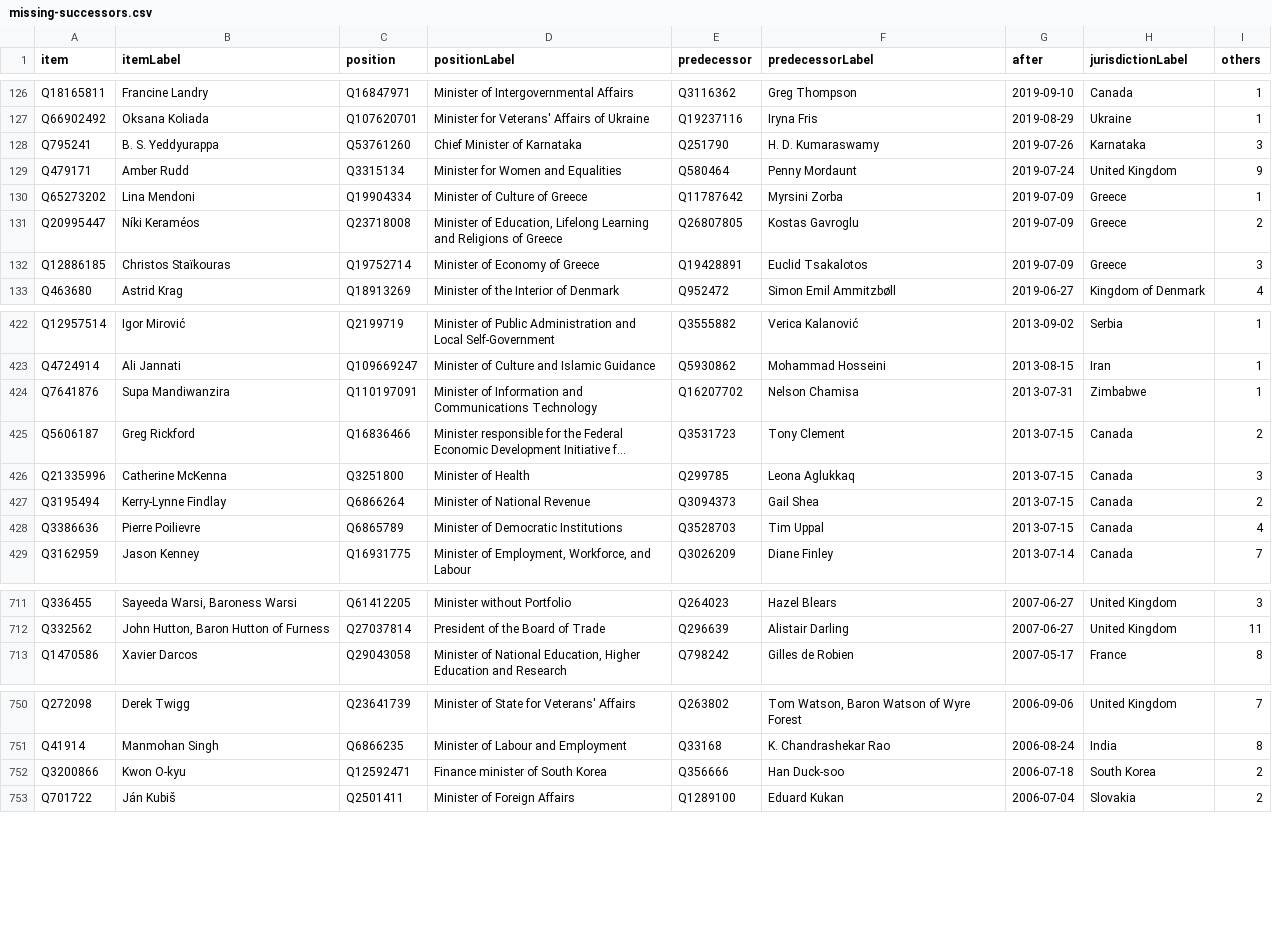
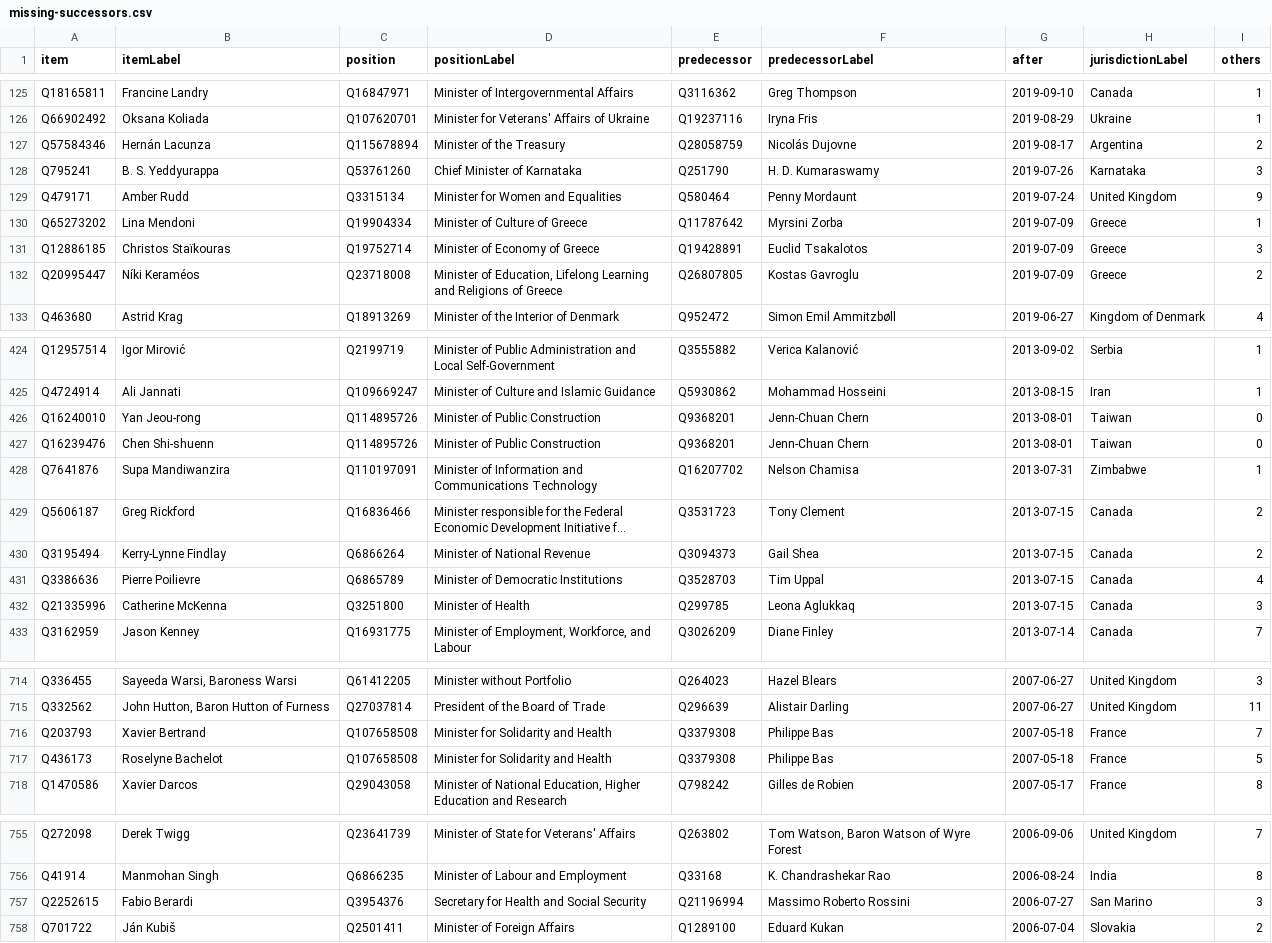
Before and after one commit to every-politician-scrapers/world, a CSV file: wikidata/results/missing-successors.csv, drawn as a sheet; only a part is shown, gaps mark what is left out; long unchanged cells end in …; removed rows and columns are numbered as before the commit, all else as after; the diff covers the shown part only; the diff names each change by its address in the sheet, - before the commit and + after, or states it on an @@ line.

```diff
--- a/wikidata/results/missing-successors.csv
+++ b/wikidata/results/missing-successors.csv
+row 127: Q57584346 | Hernán Lacunza | Q115678894 | Minister of the Treasury | Q28058759 | Nicolás Dujovne | 2019-08-17 | Argentina | 2
@@ row 132 moved to row 131: Q12886185 @@
+row 426: Q16240010 | Yan Jeou-rong | Q114895726 | Minister of Public Construction | Q9368201 | Jenn-Chuan Chern | 2013-08-01 | Taiwan | 0
+row 427: Q16239476 | Chen Shi-shuenn | Q114895726 | Minister of Public Construction | Q9368201 | Jenn-Chuan Chern | 2013-08-01 | Taiwan | 0
@@ row 426 moved to row 432: Q21335996 @@
+row 716: Q203793 | Xavier Bertrand | Q107658508 | Minister for Solidarity and Health | Q3379308 | Philippe Bas | 2007-05-18 | France | 7
+row 717: Q436173 | Roselyne Bachelot | Q107658508 | Minister for Solidarity and Health | Q3379308 | Philippe Bas | 2007-05-18 | France | 5
-row 752: Q3200866 | Kwon O-kyu | Q12592471 | Finance minister of South Korea | Q356666 | Han Duck-soo | 2006-07-18 | South Korea | 2
+row 757: Q2252615 | Fabio Berardi | Q3954376 | Secretary for Health and Social Security | Q21196994 | Massimo Roberto Rossini | 2006-07-27 | San Marino | 3
```
Also changed, not shown: 2 added rows, 2 removed rows and 30 moved rows elsewhere in this file, wikidata/results/other-positions.csv.
